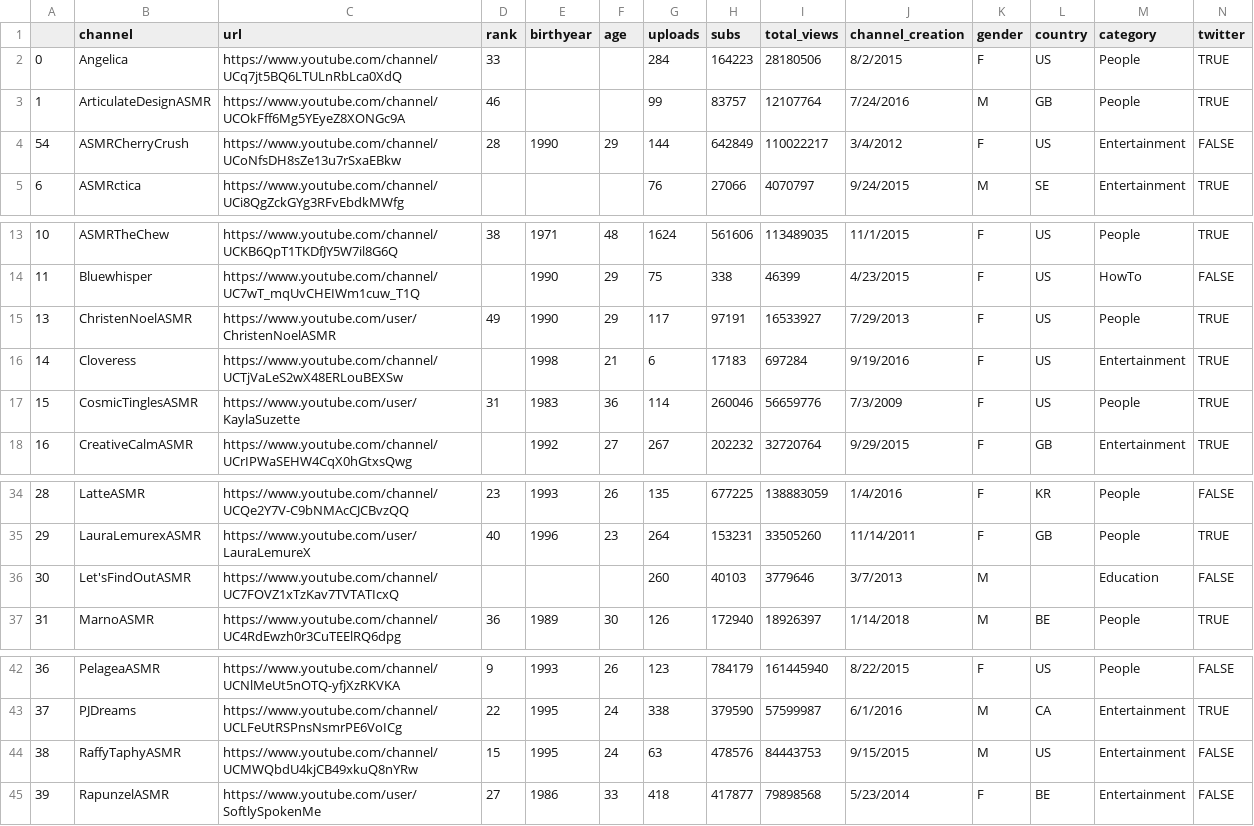
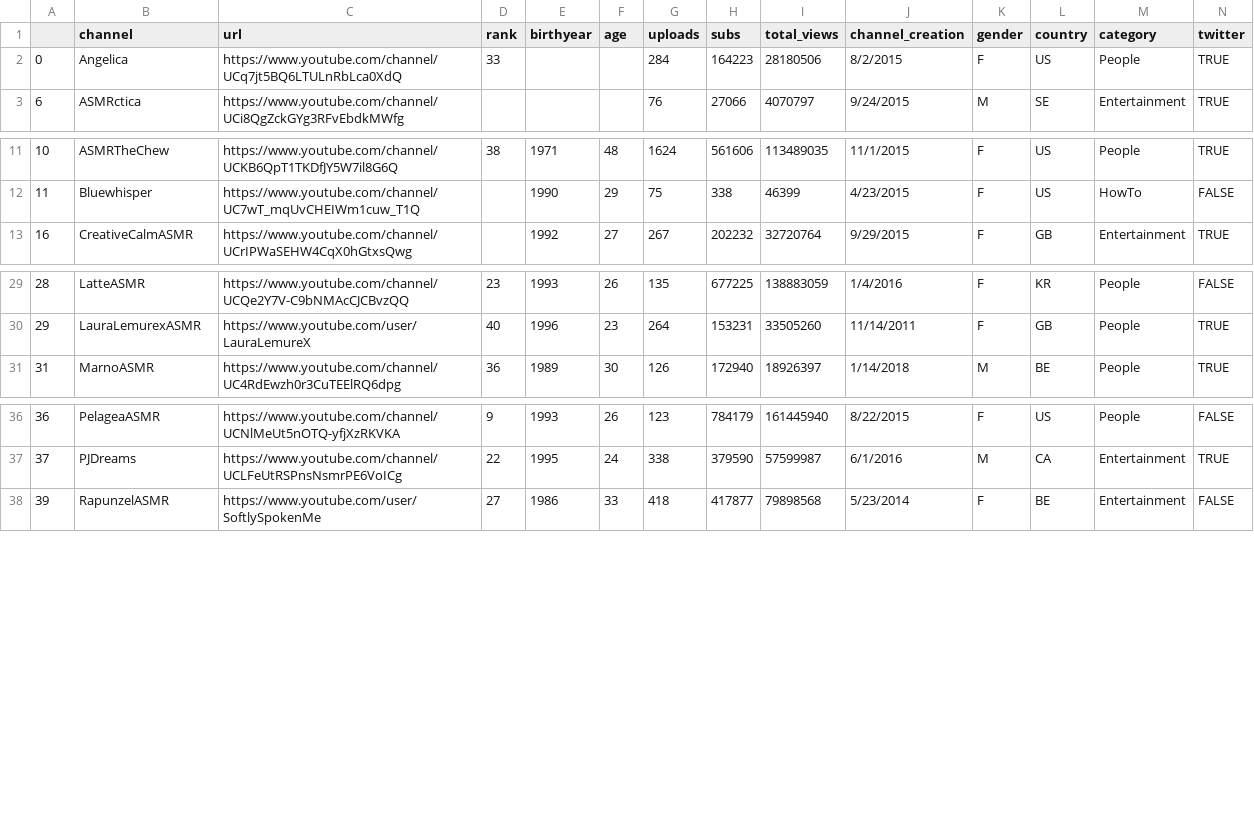
Before and after one commit to shortpoet/YouTube-Data-Analytics-and-Visualization, a CSV file: data_collection/asmr_merge_updated.csv, drawn as a sheet; only a part is shown, gaps mark what is left out; rows hold the shown columns only; the diff names each change by its address in the sheet, - before the commit and + after, or states it on an @@ line.

```diff
--- a/data_collection/asmr_merge_updated.csv
+++ b/data_collection/asmr_merge_updated.csv
-row 3: 1 | ArticulateDesignASMR | https://www.youtube.com/channel/UCOkFff6Mg5YEyeZ8XONGc9A | 46 |  |  | 99 | 83757 | 12107764 | 7/24/2016 | M | GB | People | TRUE
-row 4: 54 | ASMRCherryCrush | https://www.youtube.com/channel/UCoNfsDH8sZe13u7rSxaEBkw | 28 | 1990 | 29 | 144 | 642849 | 110022217 | 3/4/2012 | F | US | Entertainment | FALSE
-row 15: 13 | ChristenNoelASMR | https://www.youtube.com/user/ChristenNoelASMR | 49 | 1990 | 29 | 117 | 97191 | 16533927 | 7/29/2013 | F | US | People | TRUE
-row 16: 14 | Cloveress | https://www.youtube.com/channel/UCTjVaLeS2wX48ERLouBEXSw |  | 1998 | 21 | 6 | 17183 | 697284 | 9/19/2016 | F | US | Entertainment | TRUE
-row 17: 15 | CosmicTinglesASMR | https://www.youtube.com/user/KaylaSuzette | 31 | 1983 | 36 | 114 | 260046 | 56659776 | 7/3/2009 | F | US | People | TRUE
-row 36: 30 | Let'sFindOutASMR | https://www.youtube.com/channel/UC7FOVZ1xTzKav7TVTATIcxQ |  |  |  | 260 | 40103 | 3779646 | 3/7/2013 | M |  | Education | FALSE
-row 44: 38 | RaffyTaphyASMR | https://www.youtube.com/channel/UCMWQbdU4kjCB49xkuQ8nYRw | 15 | 1995 | 24 | 63 | 478576 | 84443753 | 9/15/2015 | M | US | Entertainment | FALSE
```
Also changed, not shown: 6 other files.
